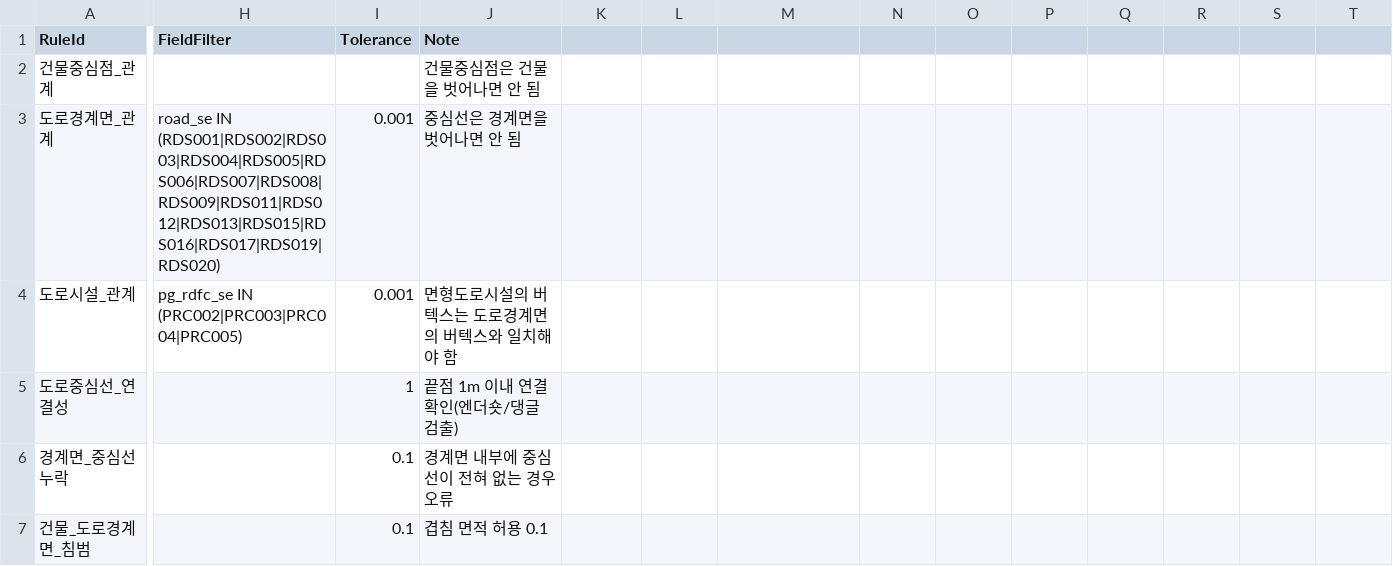
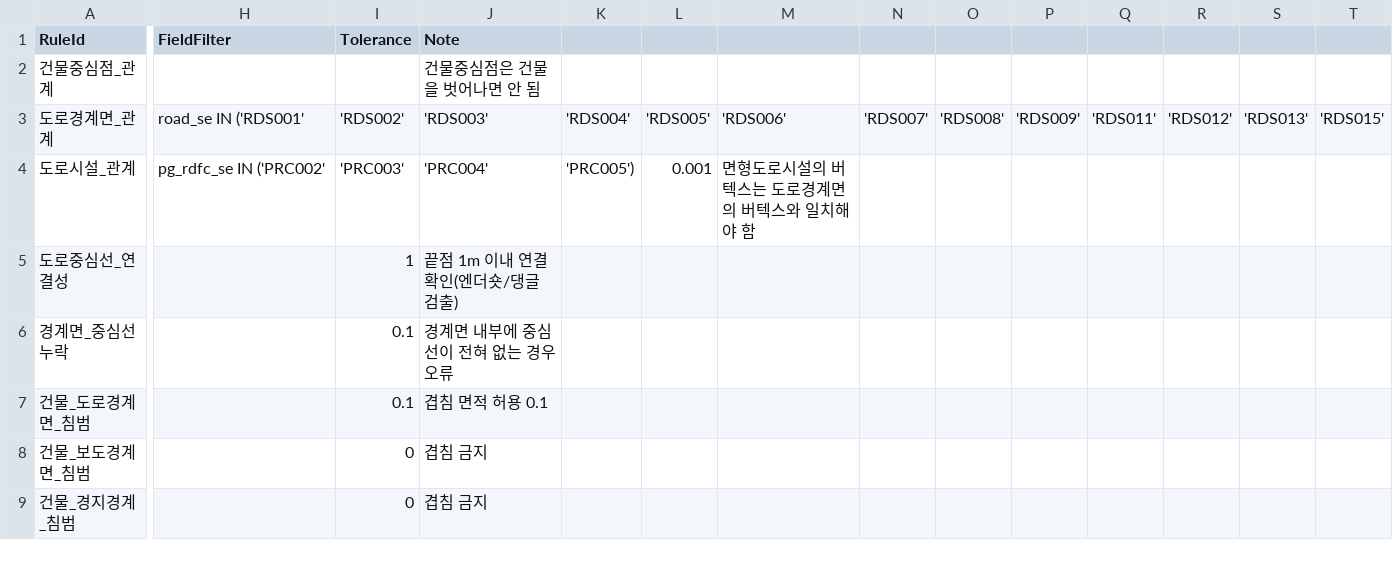
Before and after one commit to wgsystem-1/SpatialCheckPro2, a CSV file: SpatialCheckPro/Config/5_relation_check.csv, drawn as a sheet; only a part is shown, gaps mark what is left out; the shorter side is filled out with more unchanged rows; the diff covers the shown part only; the diff names each change by its address in the sheet, - before the commit and + after, or states it on an @@ line.

Commit message:
fix: Fix SQL syntax errors in relation check filters
- Fix duplicate 'road_se IN' in line 3
- Convert pipe (|) delimiters to SQL standard IN syntax with quotes
- Fix lines 33, 34, 35: pg_rdfc_se filter format
- Suppress CA1416 and CS0649 warnings in GUI project (Windows-only app)
- All filters now use proper SQL syntax compatible with GDAL/OGR

```diff
--- a/SpatialCheckPro/Config/5_relation_check.csv
+++ b/SpatialCheckPro/Config/5_relation_check.csv
-H3 (FieldFilter): road_se IN (RDS001|RDS002|RDS003|RDS004|RDS005|RDS006|RDS007|RDS008|RDS009|RDS011|RDS012|RDS013|RDS015|RDS016|RDS017|RDS019|RDS020)
+H3 (FieldFilter): road_se IN ('RDS001'
-I3 (Tolerance): 0.001
+I3 (Tolerance): 'RDS002'
-J3 (Note): 중심선은 경계면을 벗어나면 안 됨
+J3 (Note): 'RDS003'
-K3: (empty)
+K3: 'RDS004'
-L3: (empty)
+L3: 'RDS005'
-M3: (empty)
+M3: 'RDS006'
-N3: (empty)
+N3: 'RDS007'
-O3: (empty)
+O3: 'RDS008'
-P3: (empty)
+P3: 'RDS009'
-Q3: (empty)
+Q3: 'RDS011'
-R3: (empty)
+R3: 'RDS012'
-S3: (empty)
+S3: 'RDS013'
-T3: (empty)
+T3: 'RDS015'
-H4 (FieldFilter): pg_rdfc_se IN (PRC002|PRC003|PRC004|PRC005)
+H4 (FieldFilter): pg_rdfc_se IN ('PRC002'
-I4 (Tolerance): 0.001
+I4 (Tolerance): 'PRC003'
-J4 (Note): 면형도로시설의 버텍스는 도로경계면의 버텍스와 일치해야 함
+J4 (Note): 'PRC004'
-K4: (empty)
+K4: 'PRC005')
-L4: (empty)
+L4: 0.001
-M4: (empty)
+M4: 면형도로시설의 버텍스는 도로경계면의 버텍스와 일치해야 함
```
Also changed, not shown: 40 edited cells elsewhere in this file, 1 other file.
